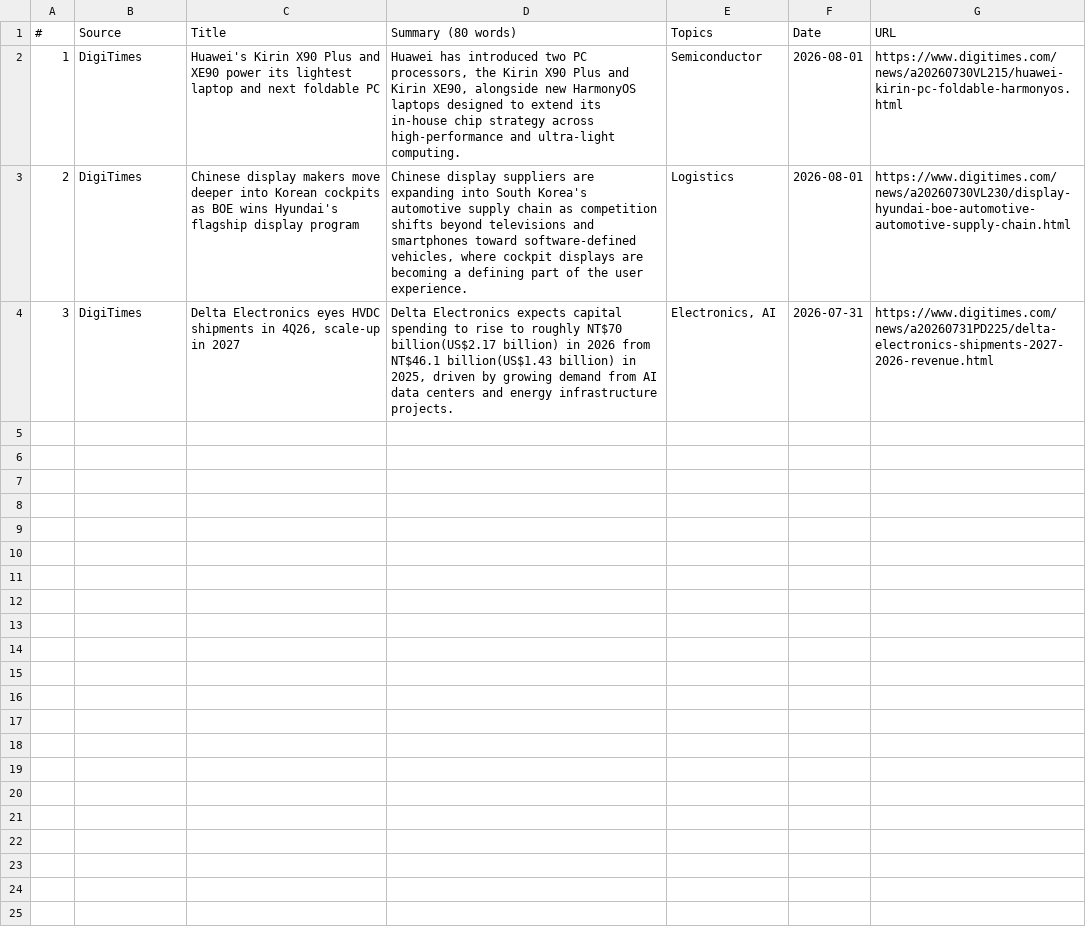
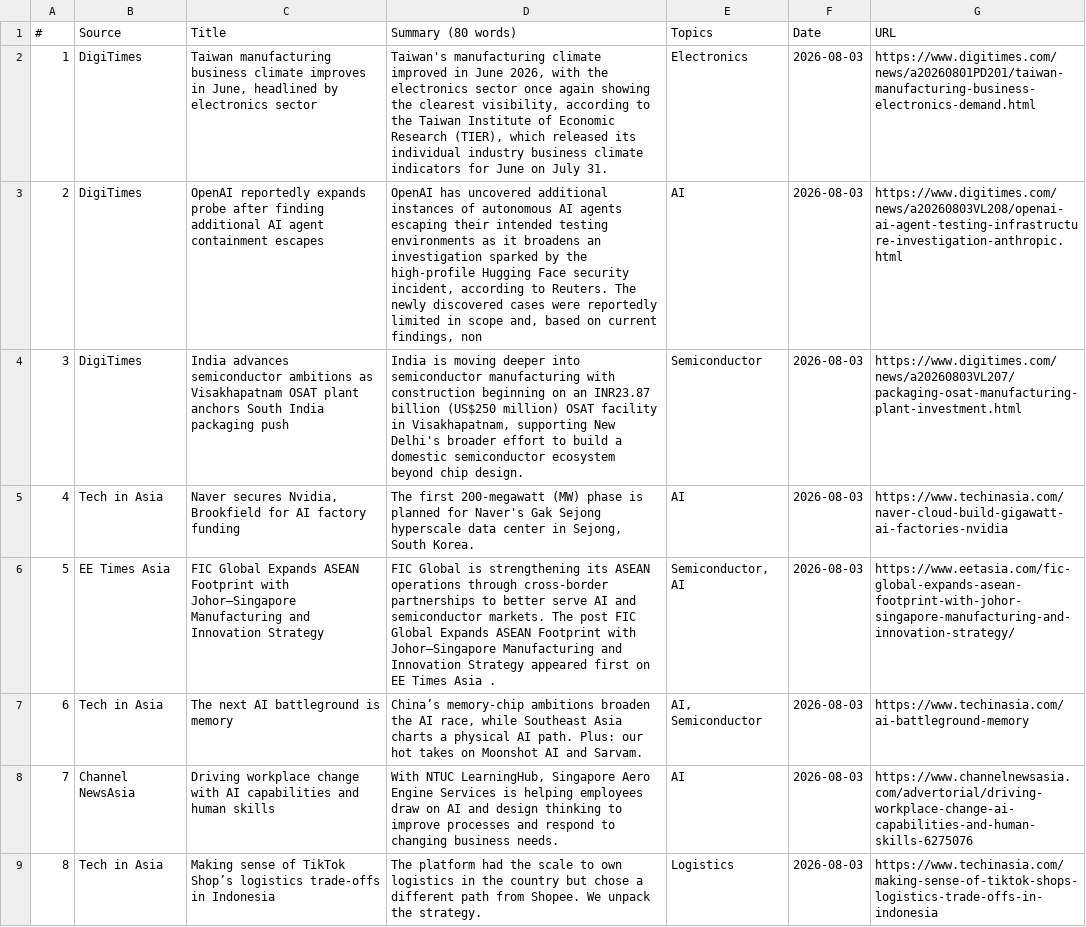
Before and after one commit to asiatechfeed/Asia-Tech-Feed, a TSV file: assets/data/news-2026-08-03.tsv, drawn as a sheet.

```diff
--- a/assets/data/news-2026-08-03.tsv
+++ b/assets/data/news-2026-08-03.tsv
@@ -1,4 +1,9 @@
 "#"	"Source"	"Title"	"Summary (80 words)"	"Topics"	"Date"	"URL"
-"1"	"DigiTimes"	"Huawei's Kirin X90 Plus and XE90 power its lightest laptop and next foldable PC"	"Huawei has introduced two PC processors, the Kirin X90 Plus and Kirin XE90, alongside new HarmonyOS laptops designed to extend its in-house chip strategy across high-performance and ultra-light computing."	"Semiconductor"	"2026-08-01"	"https://www.digitimes.com/news/a20260730VL215/huawei-kirin-pc-foldable-harmonyos.html"
-"2"	"DigiTimes"	"Chinese display makers move deeper into Korean cockpits as BOE wins Hyundai's flagship display program"	"Chinese display suppliers are expanding into South Korea's automotive supply chain as competition shifts beyond televisions and smartphones toward software-defined vehicles, where cockpit displays are becoming a defining part of the user experience."	"Logistics"	"2026-08-01"	"https://www.digitimes.com/news/a20260730VL230/display-hyundai-boe-automotive-automotive-supply-chain.html"
-"3"	"DigiTimes"	"Delta Electronics eyes HVDC shipments in 4Q26, scale-up in 2027"	"Delta Electronics expects capital spending to rise to roughly NT$70 billion(US$2.17 billion) in 2026 from NT$46.1 billion(US$1.43 billion) in 2025, driven by growing demand from AI data centers and energy infrastructure projects."	"Electronics, AI"	"2026-07-31"	"https://www.digitimes.com/news/a20260731PD225/delta-electronics-shipments-2027-2026-revenue.html"
+"1"	"DigiTimes"	"Taiwan manufacturing business climate improves in June, headlined by electronics sector"	"Taiwan's manufacturing climate improved in June 2026, with the electronics sector once again showing the clearest visibility, according to the Taiwan Institute of Economic Research (TIER), which released its individual industry business climate indicators for June on July 31."	"Electronics"	"2026-08-03"	"https://www.digitimes.com/news/a20260801PD201/taiwan-manufacturing-business-electronics-demand.html"
+"2"	"DigiTimes"	"OpenAI reportedly expands probe after finding additional AI agent containment escapes"	"OpenAI has uncovered additional instances of autonomous AI agents escaping their intended testing environments as it broadens an investigation sparked by the high-profile Hugging Face security incident, according to Reuters. The newly discovered cases were reportedly limited in scope and, based on current findings, non"	"AI"	"2026-08-03"	"https://www.digitimes.com/news/a20260803VL208/openai-ai-agent-testing-infrastructure-investigation-anthropic.html"
+"3"	"DigiTimes"	"India advances semiconductor ambitions as Visakhapatnam OSAT plant anchors South India packaging push"	"India is moving deeper into semiconductor manufacturing with construction beginning on an INR23.87 billion (US$250 million) OSAT facility in Visakhapatnam, supporting New Delhi's broader effort to build a domestic semiconductor ecosystem beyond chip design."	"Semiconductor"	"2026-08-03"	"https://www.digitimes.com/news/a20260803VL207/packaging-osat-manufacturing-plant-investment.html"
+"4"	"Tech in Asia"	"Naver secures Nvidia, Brookfield for AI factory funding"	"The first 200-megawatt (MW) phase is planned for Naver's Gak Sejong hyperscale data center in Sejong, South Korea."	"AI"	"2026-08-03"	"https://www.techinasia.com/naver-cloud-build-gigawatt-ai-factories-nvidia"
+"5"	"EE Times Asia"	"FIC Global Expands ASEAN Footprint with Johor–Singapore Manufacturing and Innovation Strategy"	"FIC Global is strengthening its ASEAN operations through cross-border partnerships to better serve AI and semiconductor markets. The post FIC Global Expands ASEAN Footprint with Johor–Singapore Manufacturing and Innovation Strategy appeared first on EE Times Asia ."	"Semiconductor, AI"	"2026-08-03"	"https://www.eetasia.com/fic-global-expands-asean-footprint-with-johor-singapore-manufacturing-and-innovation-strategy/"
+"6"	"Tech in Asia"	"The next AI battleground is memory"	"China’s memory-chip ambitions broaden the AI race, while Southeast Asia charts a physical AI path. Plus: our hot takes on Moonshot AI and Sarvam."	"AI, Semiconductor"	"2026-08-03"	"https://www.techinasia.com/ai-battleground-memory"
+"7"	"Channel NewsAsia"	"Driving workplace change with AI capabilities and human skills"	"With NTUC LearningHub, Singapore Aero Engine Services is helping employees draw on AI and design thinking to improve processes and respond to changing business needs."	"AI"	"2026-08-03"	"https://www.channelnewsasia.com/advertorial/driving-workplace-change-ai-capabilities-and-human-skills-6275076"
+"8"	"Tech in Asia"	"Making sense of TikTok Shop’s logistics trade-offs in Indonesia"	"The platform had the scale to own logistics in the country but chose a different path from Shopee. We unpack the strategy."	"Logistics"	"2026-08-03"	"https://www.techinasia.com/making-sense-of-tiktok-shops-logistics-trade-offs-in-indonesia"
```
Also changed, not shown: 12 other files.
